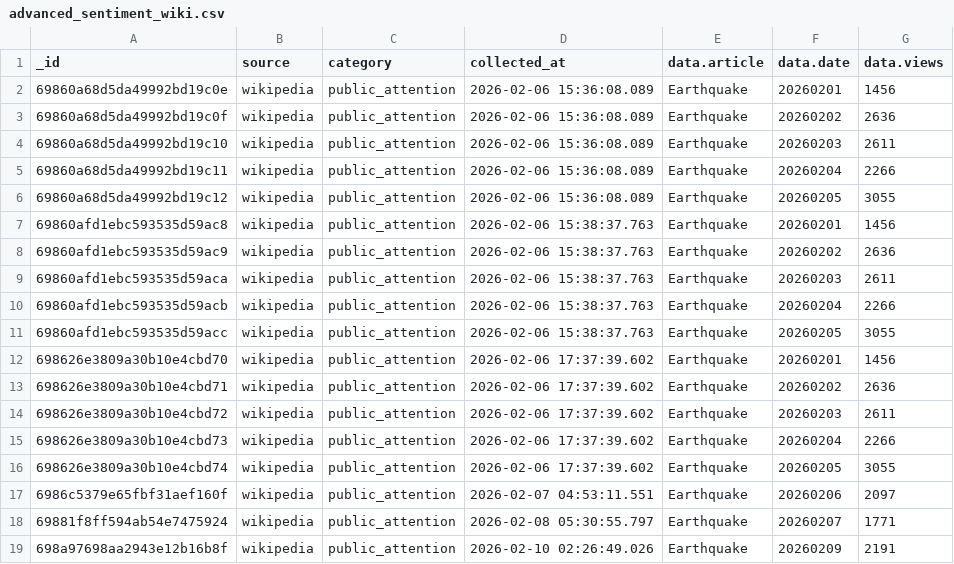
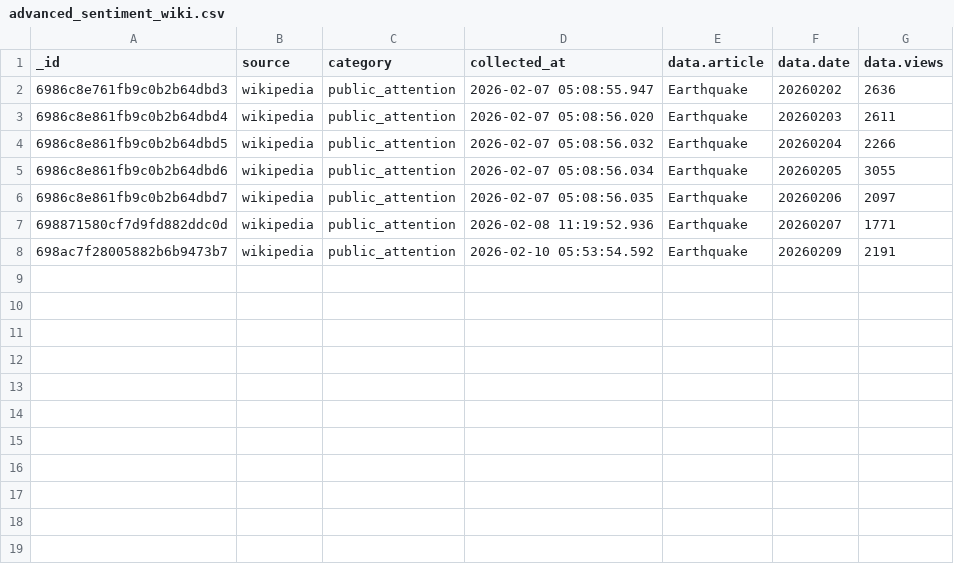
Before and after one commit to Deshawa77/world-pulse-research, a CSV file: advanced_sentiment_wiki.csv, drawn as a sheet.

```diff
--- a/advanced_sentiment_wiki.csv
+++ b/advanced_sentiment_wiki.csv
@@ -1,19 +1,8 @@
 _id,source,category,collected_at,data.article,data.date,data.views
-69860a68d5da49992bd19c0e,wikipedia,public_attention,2026-02-06 15:36:08.089,Earthquake,20260201,1456
-69860a68d5da49992bd19c0f,wikipedia,public_attention,2026-02-06 15:36:08.089,Earthquake,20260202,2636
-69860a68d5da49992bd19c10,wikipedia,public_attention,2026-02-06 15:36:08.089,Earthquake,20260203,2611
-69860a68d5da49992bd19c11,wikipedia,public_attention,2026-02-06 15:36:08.089,Earthquake,20260204,2266
-69860a68d5da49992bd19c12,wikipedia,public_attention,2026-02-06 15:36:08.089,Earthquake,20260205,3055
-69860afd1ebc593535d59ac8,wikipedia,public_attention,2026-02-06 15:38:37.763,Earthquake,20260201,1456
-69860afd1ebc593535d59ac9,wikipedia,public_attention,2026-02-06 15:38:37.763,Earthquake,20260202,2636
-69860afd1ebc593535d59aca,wikipedia,public_attention,2026-02-06 15:38:37.763,Earthquake,20260203,2611
-69860afd1ebc593535d59acb,wikipedia,public_attention,2026-02-06 15:38:37.763,Earthquake,20260204,2266
-69860afd1ebc593535d59acc,wikipedia,public_attention,2026-02-06 15:38:37.763,Earthquake,20260205,3055
-698626e3809a30b10e4cbd70,wikipedia,public_attention,2026-02-06 17:37:39.602,Earthquake,20260201,1456
-698626e3809a30b10e4cbd71,wikipedia,public_attention,2026-02-06 17:37:39.602,Earthquake,20260202,2636
-698626e3809a30b10e4cbd72,wikipedia,public_attention,2026-02-06 17:37:39.602,Earthquake,20260203,2611
-698626e3809a30b10e4cbd73,wikipedia,public_attention,2026-02-06 17:37:39.602,Earthquake,20260204,2266
-698626e3809a30b10e4cbd74,wikipedia,public_attention,2026-02-06 17:37:39.602,Earthquake,20260205,3055
-6986c5379e65fbf31aef160f,wikipedia,public_attention,2026-02-07 04:53:11.551,Earthquake,20260206,2097
-69881f8ff594ab54e7475924,wikipedia,public_attention,2026-02-08 05:30:55.797,Earthquake,20260207,1771
-698a97698aa2943e12b16b8f,wikipedia,public_attention,2026-02-10 02:26:49.026,Earthquake,20260209,2191
+6986c8e761fb9c0b2b64dbd3,wikipedia,public_attention,2026-02-07 05:08:55.947,Earthquake,20260202,2636
+6986c8e861fb9c0b2b64dbd4,wikipedia,public_attention,2026-02-07 05:08:56.020,Earthquake,20260203,2611
+6986c8e861fb9c0b2b64dbd5,wikipedia,public_attention,2026-02-07 05:08:56.032,Earthquake,20260204,2266
+6986c8e861fb9c0b2b64dbd6,wikipedia,public_attention,2026-02-07 05:08:56.034,Earthquake,20260205,3055
+6986c8e861fb9c0b2b64dbd7,wikipedia,public_attention,2026-02-07 05:08:56.035,Earthquake,20260206,2097
+698871580cf7d9fd882ddc0d,wikipedia,public_attention,2026-02-08 11:19:52.936,Earthquake,20260207,1771
+698ac7f28005882b6b9473b7,wikipedia,public_attention,2026-02-10 05:53:54.592,Earthquake,20260209,2191
```
Also changed, not shown: data/hourly_features.csv, processed_weather.csv, 14 other files.
